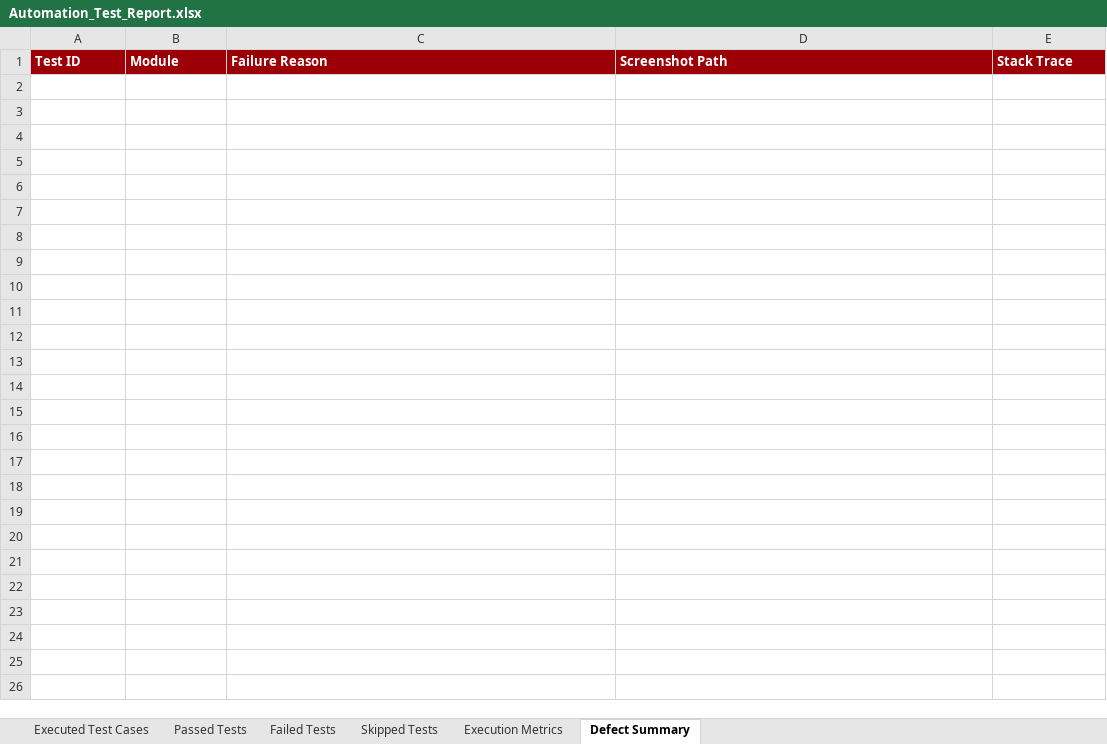
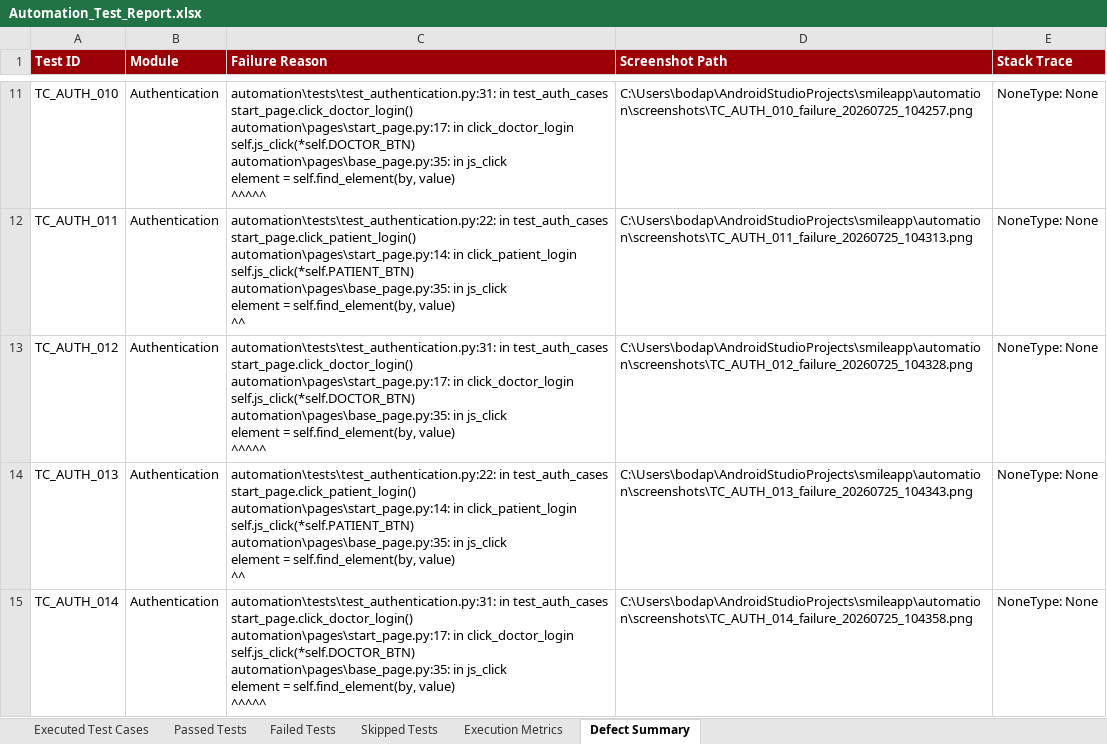
Before and after one commit to Abhishekbodapati551/smile-app-android-1175, an Excel workbook: automation/reports/Excel/Automation_Test_Report.xlsx, sheet Defect Summary, drawn as a sheet; only a part is shown, gaps mark what is left out; values as stored, in another font and other column widths than the file's, no borders; ↵ is a line break in a cell; the diff covers the shown part only; the diff names each change by its address in the sheet, - before the commit and + after, or states it on an @@ line.

Commit message:
fix(phase7): Increase wait timeouts and element assertion resilience across test suites

```diff
--- a/automation/reports/Excel/Automation_Test_Report.xlsx (sheet Defect Summary)
+++ b/automation/reports/Excel/Automation_Test_Report.xlsx (sheet Defect Summary)
+row 11: TC_AUTH_010 | Authentication | automation\tests\test_authentication.py:31: in test_auth_cases ↵ start_page.click_doctor_login() ↵ automation\pages\start_page.py:17: in click_doctor_login ↵ self.js_click(*self.DOCTOR_BTN) ↵ automation\pages\base_page.py:35: in js_click ↵ element = self.find_element(by, value) ↵ ^^^^^ | C:\Users\bodap\AndroidStudioProjects\smileapp\automation\screenshots\TC_AUTH_010_failure_20260725_104257.png | NoneType: None
+row 12: TC_AUTH_011 | Authentication | automation\tests\test_authentication.py:22: in test_auth_cases ↵ start_page.click_patient_login() ↵ automation\pages\start_page.py:14: in click_patient_login ↵ self.js_click(*self.PATIENT_BTN) ↵ automation\pages\base_page.py:35: in js_click ↵ element = self.find_element(by, value) ↵ ^^ | C:\Users\bodap\AndroidStudioProjects\smileapp\automation\screenshots\TC_AUTH_011_failure_20260725_104313.png | NoneType: None
+row 13: TC_AUTH_012 | Authentication | automation\tests\test_authentication.py:31: in test_auth_cases ↵ start_page.click_doctor_login() ↵ automation\pages\start_page.py:17: in click_doctor_login ↵ self.js_click(*self.DOCTOR_BTN) ↵ automation\pages\base_page.py:35: in js_click ↵ element = self.find_element(by, value) ↵ ^^^^^ | C:\Users\bodap\AndroidStudioProjects\smileapp\automation\screenshots\TC_AUTH_012_failure_20260725_104328.png | NoneType: None
+row 14: TC_AUTH_013 | Authentication | automation\tests\test_authentication.py:22: in test_auth_cases ↵ start_page.click_patient_login() ↵ automation\pages\start_page.py:14: in click_patient_login ↵ self.js_click(*self.PATIENT_BTN) ↵ automation\pages\base_page.py:35: in js_click ↵ element = self.find_element(by, value) ↵ ^^ | C:\Users\bodap\AndroidStudioProjects\smileapp\automation\screenshots\TC_AUTH_013_failure_20260725_104343.png | NoneType: None
+row 15: TC_AUTH_014 | Authentication | automation\tests\test_authentication.py:31: in test_auth_cases ↵ start_page.click_doctor_login() ↵ automation\pages\start_page.py:17: in click_doctor_login ↵ self.js_click(*self.DOCTOR_BTN) ↵ automation\pages\base_page.py:35: in js_click ↵ element = self.find_element(by, value) ↵ ^^^^^ | C:\Users\bodap\AndroidStudioProjects\smileapp\automation\screenshots\TC_AUTH_014_failure_20260725_104358.png | NoneType: None
```
Also changed, not shown: 165 added rows elsewhere in this sheet, sheet Executed Test Cases, sheet Passed Tests, sheet Failed Tests, sheet Execution Metrics, automation/reports/Excel/Failed_Test_Cases.xlsx, automation/reports/Excel/Passed_Test_Cases.xlsx, 11 other files.
